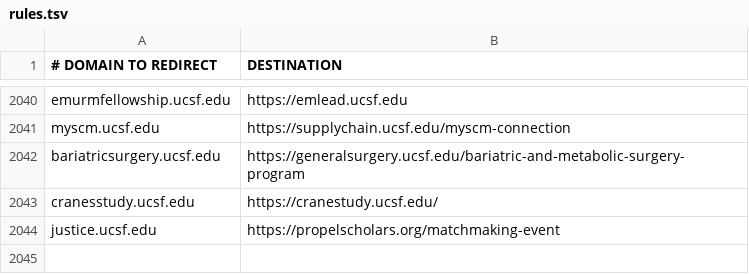
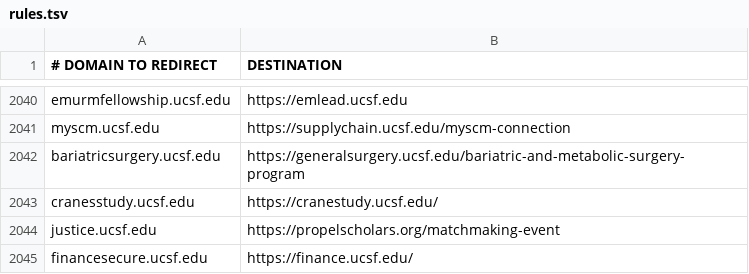
Before and after one commit to ucsf-web-services/redirect-service, a TSV file: rules.tsv, drawn as a sheet; only a part is shown, gaps mark what is left out.

Commit message:
redirect for finanace.ucsf.edu

```diff
--- a/rules.tsv
+++ b/rules.tsv
@@ -2044 +2044,2 @@ cranesstudy.ucsf.edu	https://cranestudy.ucsf.edu/
 justice.ucsf.edu	https://propelscholars.org/matchmaking-event
+financesecure.ucsf.edu	https://finance.ucsf.edu/
```
